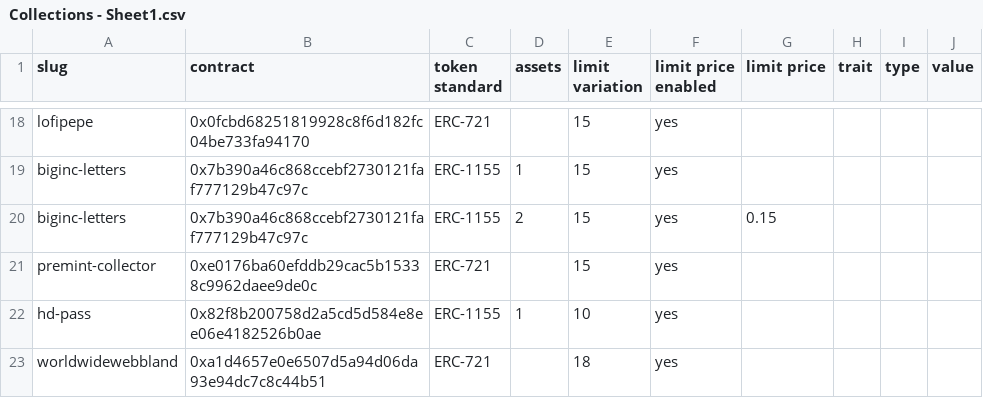
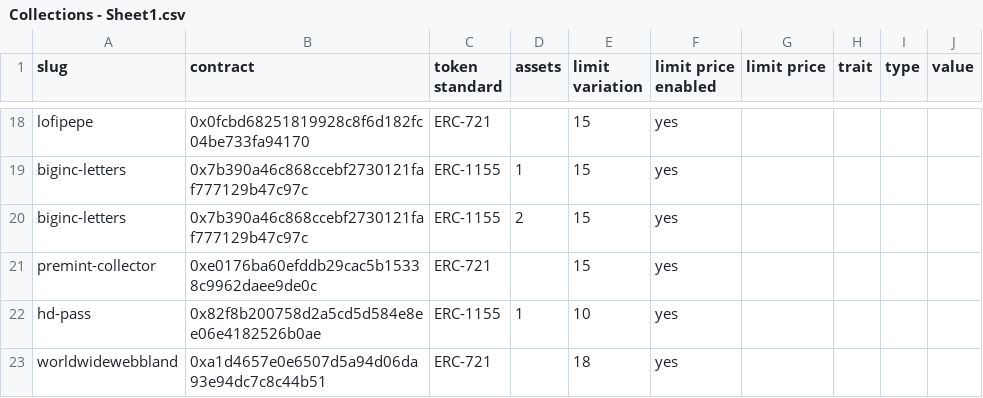
Before and after one commit to johnydev23/Opensea_automated_actions, a CSV file: Collections - Sheet1.csv, drawn as a sheet; only a part is shown, gaps mark what is left out.

Commit message:
Update Collections - Sheet1.csv

```diff
--- a/Collections - Sheet1.csv
+++ b/Collections - Sheet1.csv
@@ -19,3 +19,3 @@ lofipepe,0x0fcbd68251819928c8f6d182fc04be733fa94170,ERC-721,,15,yes,,,,
 biginc-letters,0x7b390a46c868ccebf2730121faf777129b47c97c,ERC-1155,1,15,yes,,,,
-biginc-letters,0x7b390a46c868ccebf2730121faf777129b47c97c,ERC-1155,2,15,yes,0.15,,,
+biginc-letters,0x7b390a46c868ccebf2730121faf777129b47c97c,ERC-1155,2,15,yes,,,,
 premint-collector,0xe0176ba60efddb29cac5b15338c9962daee9de0c,ERC-721,,15,yes,,,,
```
